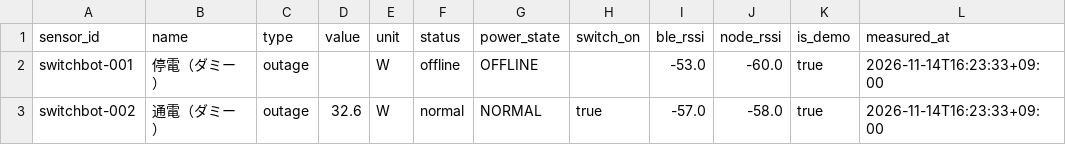
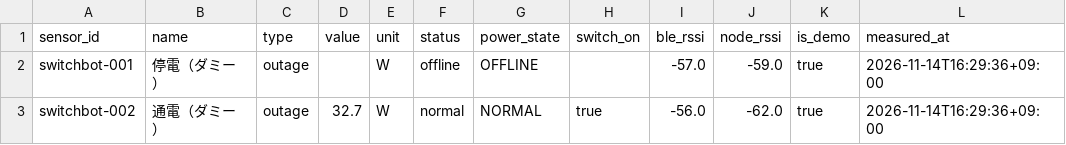
Before and after one commit to MOSA-github/power_outage_monitoring_system, a CSV file: docs/data/latest.csv, drawn as a sheet.

```diff
--- a/docs/data/latest.csv
+++ b/docs/data/latest.csv
@@ -1,3 +1,3 @@
 sensor_id,name,type,value,unit,status,power_state,switch_on,ble_rssi,node_rssi,is_demo,measured_at
-switchbot-001,停電（ダミー）,outage,,W,offline,OFFLINE,,-53.0,-60.0,true,2026-11-14T16:23:33+09:00
-switchbot-002,通電（ダミー）,outage,32.6,W,normal,NORMAL,true,-57.0,-58.0,true,2026-11-14T16:23:33+09:00
+switchbot-001,停電（ダミー）,outage,,W,offline,OFFLINE,,-57.0,-59.0,true,2026-11-14T16:29:36+09:00
+switchbot-002,通電（ダミー）,outage,32.7,W,normal,NORMAL,true,-56.0,-62.0,true,2026-11-14T16:29:36+09:00
```
Also changed, not shown: 2 other files.
